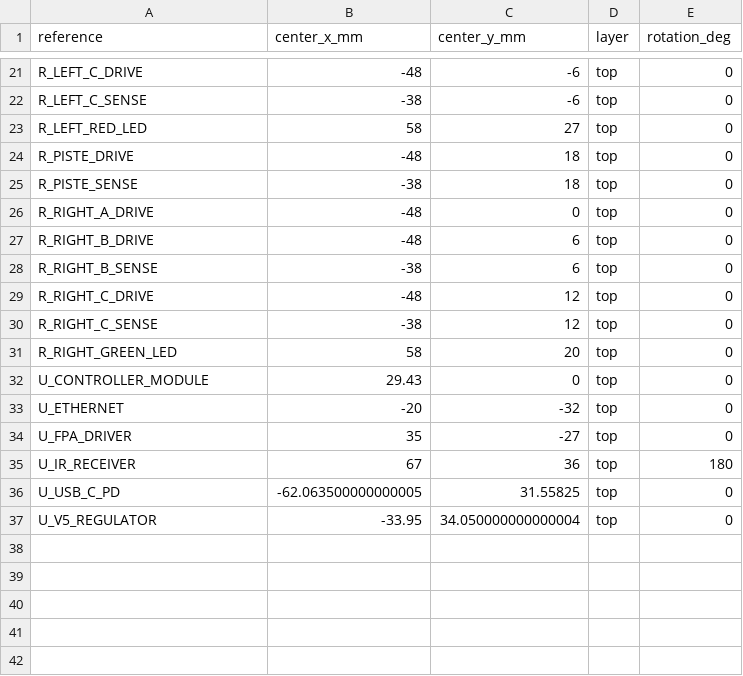
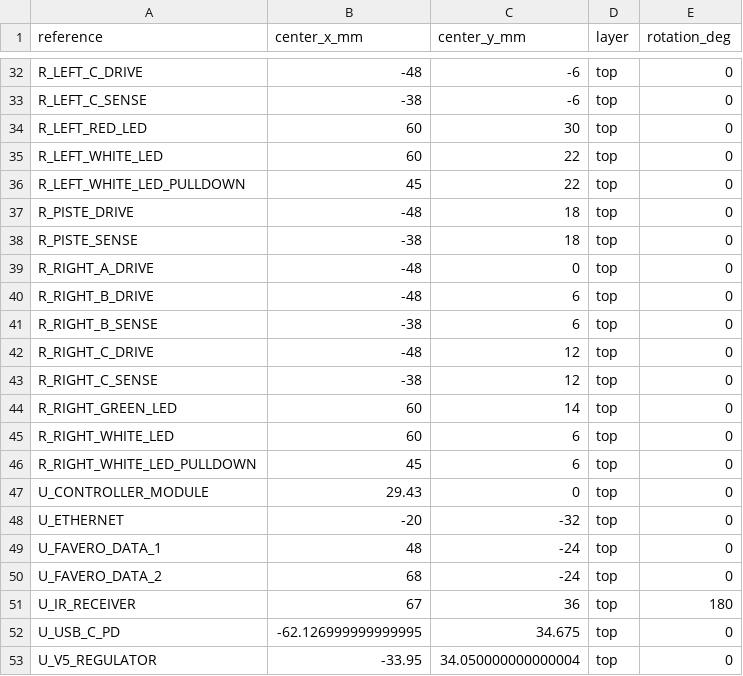
Before and after one commit to AndrewCraswell/agency, a CSV file: packages/scoring-circuit/pcb/scoring-prototype-board.placement.csv, drawn as a sheet; only a part is shown, gaps mark what is left out; the diff covers the shown part only.

```diff
--- a/packages/scoring-circuit/pcb/scoring-prototype-board.placement.csv
+++ b/packages/scoring-circuit/pcb/scoring-prototype-board.placement.csv
@@ -22,3 +33,5 @@
 "R_LEFT_C_SENSE","-38","-6","top","0"
-"R_LEFT_RED_LED","58","27","top","0"
+"R_LEFT_RED_LED","60","30","top","0"
+"R_LEFT_WHITE_LED","60","22","top","0"
+"R_LEFT_WHITE_LED_PULLDOWN","45","22","top","0"
 "R_PISTE_DRIVE","-48","18","top","0"
@@ -30,8 +43,11 @@
 "R_RIGHT_C_SENSE","-38","12","top","0"
-"R_RIGHT_GREEN_LED","58","20","top","0"
+"R_RIGHT_GREEN_LED","60","14","top","0"
+"R_RIGHT_WHITE_LED","60","6","top","0"
+"R_RIGHT_WHITE_LED_PULLDOWN","45","6","top","0"
 "U_CONTROLLER_MODULE","29.43","0","top","0"
 "U_ETHERNET","-20","-32","top","0"
-"U_FPA_DRIVER","35","-27","top","0"
+"U_FAVERO_DATA_1","48","-24","top","0"
+"U_FAVERO_DATA_2","68","-24","top","0"
 "U_IR_RECEIVER","67","36","top","180"
-"U_USB_C_PD","-62.063500000000005","31.55825","top","0"
+"U_USB_C_PD","-62.126999999999995","34.675","top","0"
 "U_V5_REGULATOR","-33.95","34.050000000000004","top","0"
```
Also changed, not shown: 14 added rows, 3 removed rows and 8 edited cells elsewhere in this file, packages/scoring-circuit/pcb/scoring-prototype-board.bom.csv, 35 other files.
